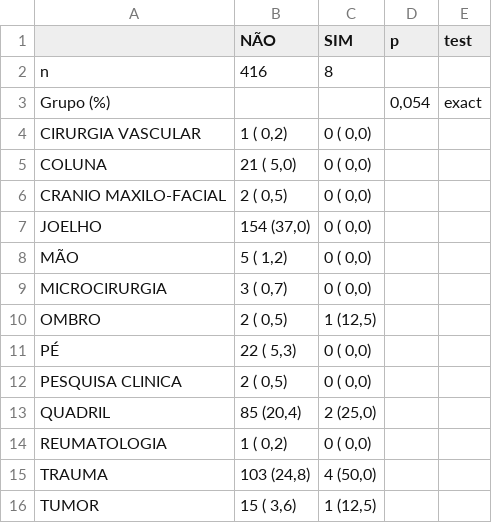
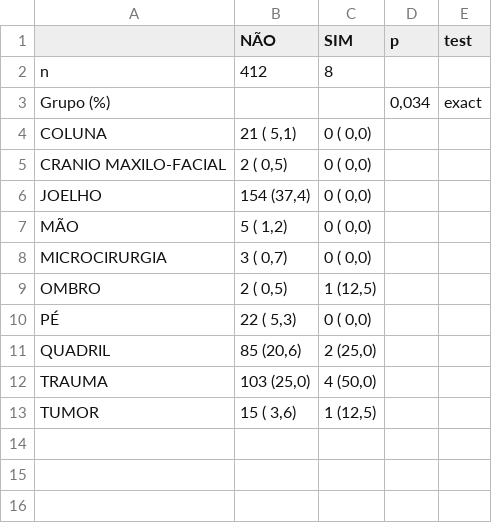
Before and after one commit to philsf-biostat/analise_dados_VC_2016, a CSV file: resultados/centro.tep.csv, drawn as a sheet.

```diff
--- a/resultados/centro.tep.csv
+++ b/resultados/centro.tep.csv
@@ -1,8 +1,7 @@
 "";"NÃO";"SIM";"p";"test"
-"n";"416";"8";"";""
-"Grupo (%)";"";"";" 0,054";"exact"
-"   CIRURGIA VASCULAR";"  1 ( 0,2) ";"0 ( 0,0) ";"";""
-"   COLUNA";" 21 ( 5,0) ";"0 ( 0,0) ";"";""
+"n";"412";"8";"";""
+"Grupo (%)";"";"";" 0,034";"exact"
+"   COLUNA";" 21 ( 5,1) ";"0 ( 0,0) ";"";""
 "   CRANIO MAXILO-FACIAL";"  2 ( 0,5) ";"0 ( 0,0) ";"";""
-"   JOELHO";"154 (37,0) ";"0 ( 0,0) ";"";""
+"   JOELHO";"154 (37,4) ";"0 ( 0,0) ";"";""
 "   MÃO";"  5 ( 1,2) ";"0 ( 0,0) ";"";""
@@ -11,6 +10,4 @@
 "   PÉ";" 22 ( 5,3) ";"0 ( 0,0) ";"";""
-"   PESQUISA CLINICA";"  2 ( 0,5) ";"0 ( 0,0) ";"";""
-"   QUADRIL";" 85 (20,4) ";"2 (25,0) ";"";""
-"   REUMATOLOGIA";"  1 ( 0,2) ";"0 ( 0,0) ";"";""
-"   TRAUMA";"103 (24,8) ";"4 (50,0) ";"";""
+"   QUADRIL";" 85 (20,6) ";"2 (25,0) ";"";""
+"   TRAUMA";"103 (25,0) ";"4 (50,0) ";"";""
 "   TUMOR";" 15 ( 3,6) ";"1 (12,5) ";"";""
```
Also changed, not shown: resultados/centro.spt.csv, resultados/centro.tvpp.csv, 41 other files.
